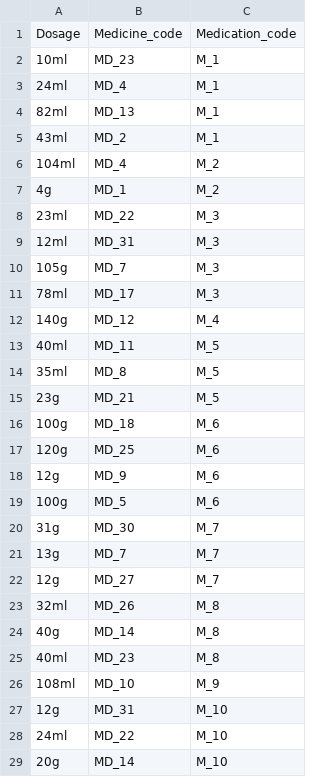
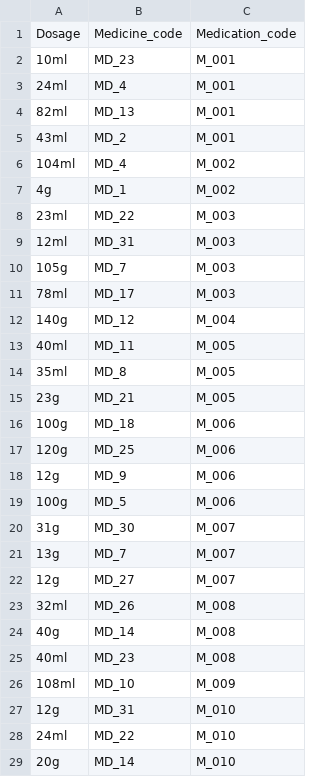
Before and after one commit to marinaGk/dataBasesProject, a CSV file: data/belongs_in_medication.csv, drawn as a sheet; only a part is shown; the diff covers the shown part only.

```diff
--- a/data/belongs_in_medication.csv
+++ b/data/belongs_in_medication.csv
@@ -2,28 +2,28 @@
-10ml;MD_23;M_1
-24ml ;MD_4;M_1
-82ml;MD_13;M_1
-43ml ;MD_2;M_1
-104ml;MD_4;M_2
-4g;MD_1;M_2
-23ml;MD_22;M_3
-12ml;MD_31;M_3
-105g;MD_7;M_3
-78ml;MD_17;M_3
-140g;MD_12;M_4
-40ml;MD_11;M_5
-35ml ;MD_8;M_5
-23g;MD_21;M_5
-100g;MD_18;M_6
-120g;MD_25;M_6
-12g;MD_9;M_6
-100g;MD_5;M_6
-31g;MD_30;M_7
-13g;MD_7;M_7
-12g;MD_27;M_7
-32ml;MD_26;M_8
-40g;MD_14;M_8
-40ml;MD_23;M_8
-108ml;MD_10;M_9
-12g;MD_31;M_10
-24ml ;MD_22;M_10
-20g;MD_14;M_10
+10ml;MD_23;M_001;
+24ml;MD_4;M_001;
+82ml;MD_13;M_001;
+43ml;MD_2;M_001;
+104ml;MD_4;M_002;
+4g;MD_1;M_002;
+23ml;MD_22;M_003;
+12ml;MD_31;M_003;
+105g;MD_7;M_003;
+78ml;MD_17;M_003;
+140g;MD_12;M_004;
+40ml;MD_11;M_005;
+35ml;MD_8;M_005;
+23g;MD_21;M_005;
+100g;MD_18;M_006;
+120g;MD_25;M_006;
+12g;MD_9;M_006;
+100g;MD_5;M_006;
+31g;MD_30;M_007;
+13g;MD_7;M_007;
+12g;MD_27;M_007;
+32ml;MD_26;M_008;
+40g;MD_14;M_008;
+40ml;MD_23;M_008;
+108ml;MD_10;M_009;
+12g;MD_31;M_010;
+24ml;MD_22;M_010;
+20g;MD_14;M_010;
```
Also changed, not shown: 51 edited cells elsewhere in this file, data/ANIMAL.csv, data/DIET_PROGRAM.csv, 5 other files.
